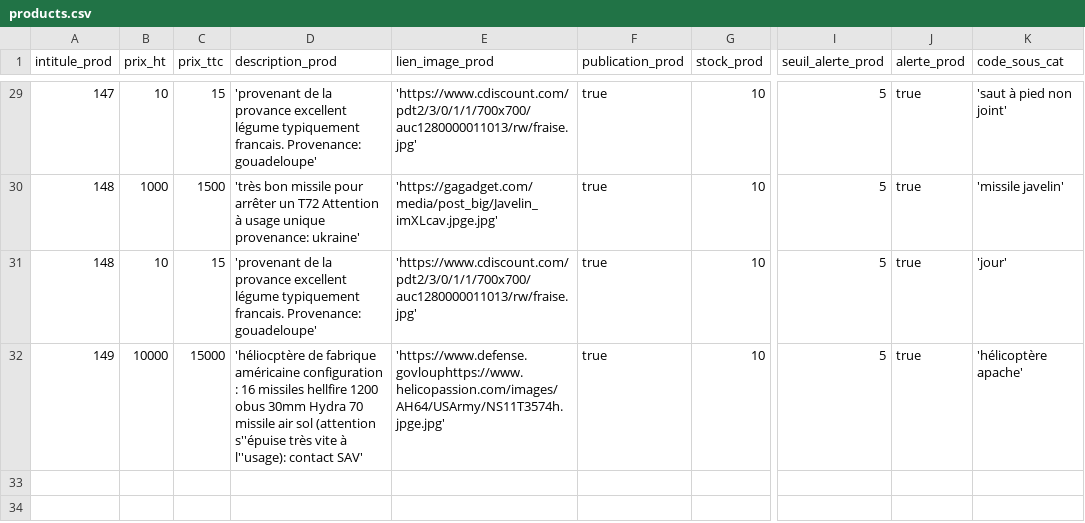
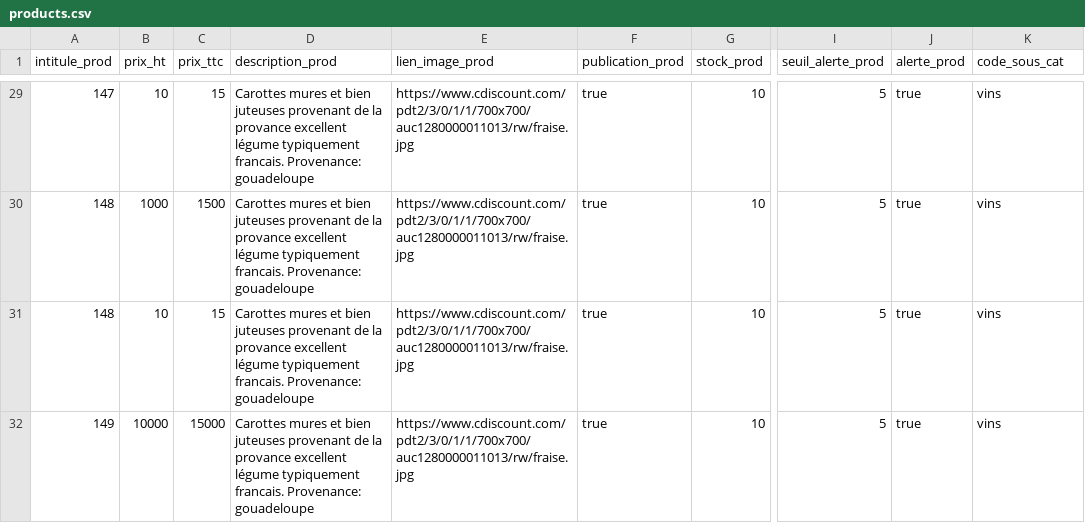
Before and after one commit to Naiizey/SAE3_LBBDS, a CSV file: import du csv/products.csv, drawn as a sheet; only a part is shown, gaps mark what is left out; the diff covers the shown part only; the diff names each change by its address in the sheet, - before the commit and + after, or states it on an @@ line.

```diff
--- a/import du csv/products.csv
+++ b/import du csv/products.csv
-D29 (description_prod): 'provenant de la provance excellent légume typiquement francais. Provenance: gouadeloupe'
+D29 (description_prod): Carottes mures et bien juteuses provenant de la provance excellent légume typiquement francais. Provenance: gouadeloupe
-E29 (lien_image_prod): 'https://www.cdiscount.com/pdt2/3/0/1/1/700x700/auc1280000011013/rw/fraise.jpg'
+E29 (lien_image_prod): https://www.cdiscount.com/pdt2/3/0/1/1/700x700/auc1280000011013/rw/fraise.jpg
-K29 (code_sous_cat): 'saut à pied non joint'
+K29 (code_sous_cat): vins
-D30 (description_prod): 'très bon missile pour arrêter un T72 Attention à usage unique provenance: ukraine'
+D30 (description_prod): Carottes mures et bien juteuses provenant de la provance excellent légume typiquement francais. Provenance: gouadeloupe
-E30 (lien_image_prod): 'https://gagadget.com/media/post_big/Javelin_imXLcav.jpge.jpg'
+E30 (lien_image_prod): https://www.cdiscount.com/pdt2/3/0/1/1/700x700/auc1280000011013/rw/fraise.jpg
-K30 (code_sous_cat): 'missile javelin'
+K30 (code_sous_cat): vins
-D31 (description_prod): 'provenant de la provance excellent légume typiquement francais. Provenance: gouadeloupe'
+D31 (description_prod): Carottes mures et bien juteuses provenant de la provance excellent légume typiquement francais. Provenance: gouadeloupe
-E31 (lien_image_prod): 'https://www.cdiscount.com/pdt2/3/0/1/1/700x700/auc1280000011013/rw/fraise.jpg'
+E31 (lien_image_prod): https://www.cdiscount.com/pdt2/3/0/1/1/700x700/auc1280000011013/rw/fraise.jpg
-K31 (code_sous_cat): 'jour'
+K31 (code_sous_cat): vins
-D32 (description_prod): 'héliocptère de fabrique américaine configuration : 16 missiles hellfire 1200 obus 30mm Hydra 70 missile air sol (attention s''épuise très vite à l''usage): contact SAV'
+D32 (description_prod): Carottes mures et bien juteuses provenant de la provance excellent légume typiquement francais. Provenance: gouadeloupe
-E32 (lien_image_prod): 'https://www.defense.govlouphttps://www.helicopassion.com/images/AH64/USArmy/NS11T3574h.jpge.jpg'
+E32 (lien_image_prod): https://www.cdiscount.com/pdt2/3/0/1/1/700x700/auc1280000011013/rw/fraise.jpg
-K32 (code_sous_cat): 'hélicoptère apache'
+K32 (code_sous_cat): vins
```
Also changed, not shown: 81 edited cells elsewhere in this file, 6 other files.
